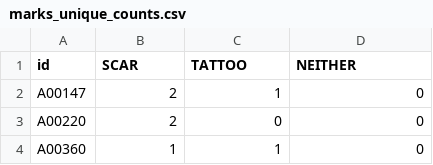
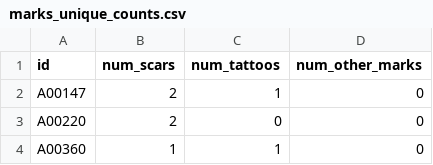
Before and after one commit to dsci445-csu/project-5, a CSV file: CSV Files/marks_unique_counts.csv, drawn as a sheet; only a part is shown.

Commit message:
updated column names in marks_unique_counts to be more meaningful

```diff
--- a/CSV Files/marks_unique_counts.csv
+++ b/CSV Files/marks_unique_counts.csv
@@ -1,2 +1,2 @@
-"id","SCAR","TATTOO","NEITHER"
+"id","num_scars","num_tattoos","num_other_marks"
 "A00147",2,1,0
```
Also changed, not shown: 1 other file.
